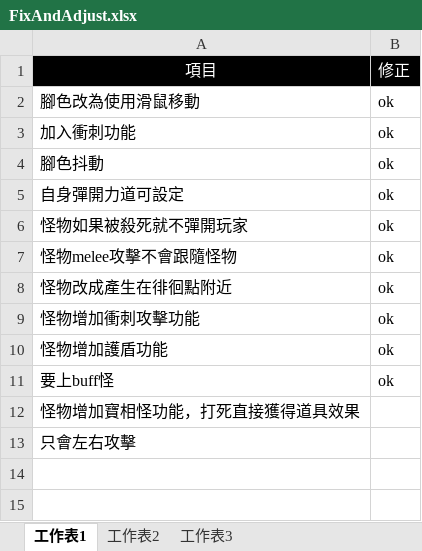
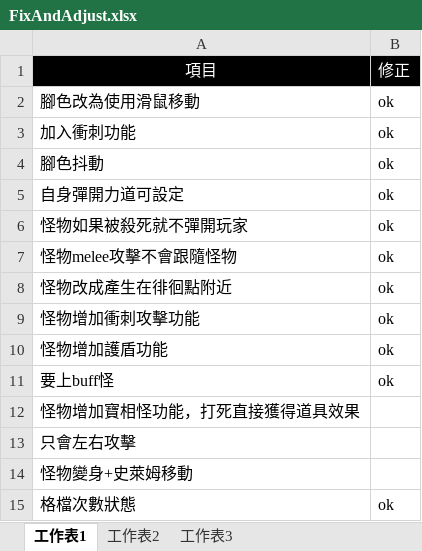
Before and after one commit to scozirge/30sHero, an Excel workbook: JumpingDungeon/Designer/FixAndAdjust.xlsx, sheet 工作表1, drawn as a sheet; values as stored, in another font and other column widths than the file's, no borders; the diff names each change by its address in the sheet, - before the commit and + after, or states it on an @@ line.

```diff
--- a/JumpingDungeon/Designer/FixAndAdjust.xlsx (sheet 工作表1)
+++ b/JumpingDungeon/Designer/FixAndAdjust.xlsx (sheet 工作表1)
+row 14: 怪物變身+史萊姆移動
+row 15: 格檔次數狀態 | ok
```
Also changed, not shown: 15 other files.
